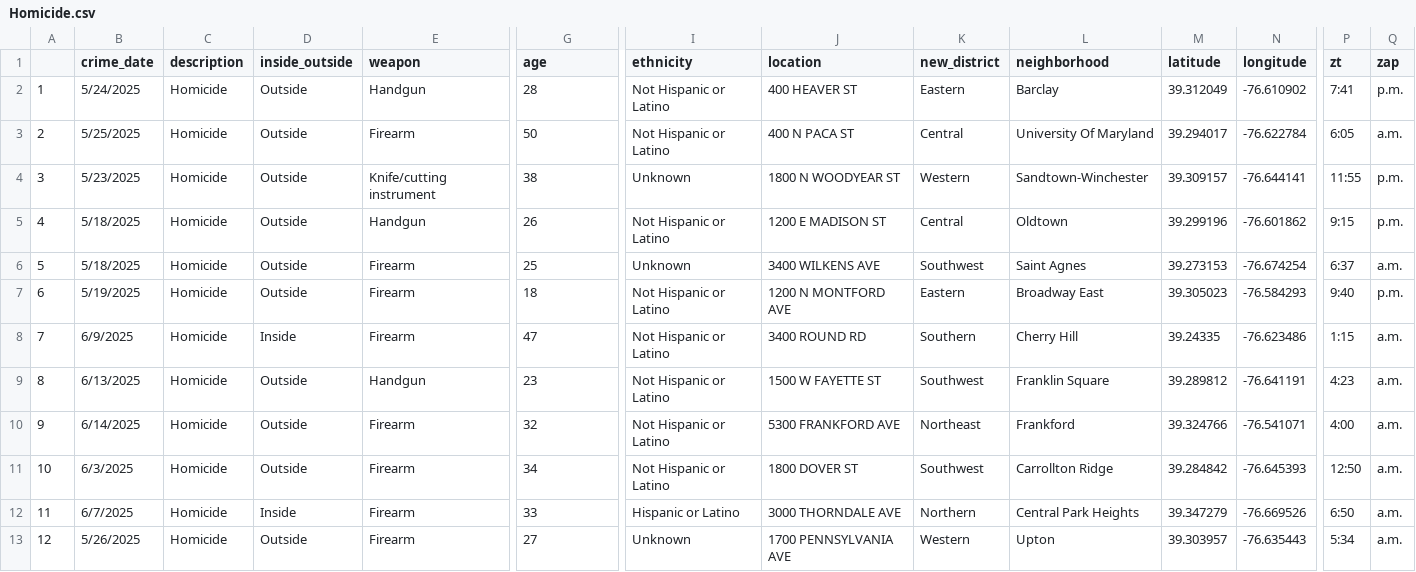
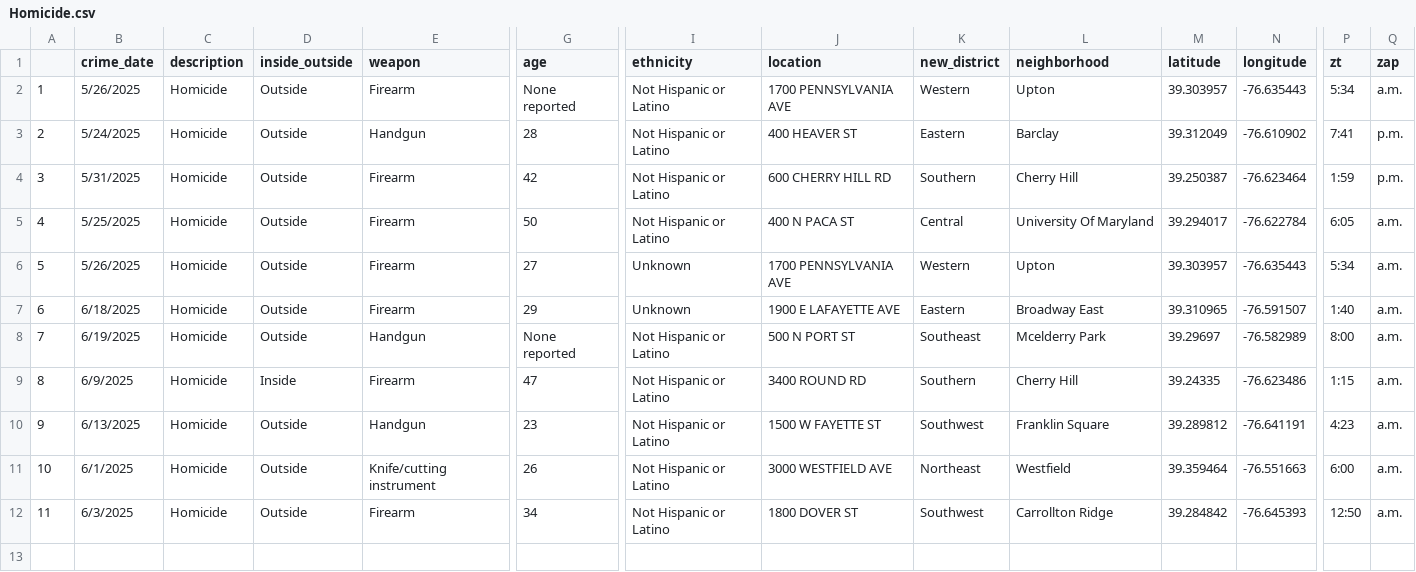
Before and after one commit to Baltimore-Sun/crime, a CSV file: Homicide.csv, drawn as a sheet; only a part is shown, gaps mark what is left out; removed rows and columns are numbered as before the commit, all else as after; rows hold the shown columns only; the diff names each change by its address in the sheet, - before the commit and + after, or states it on an @@ line.

```diff
--- a/Homicide.csv
+++ b/Homicide.csv
@@ row 14 moved to row 2: 1 @@
@@ column A renumbered between rows 3 and 12 @@
@@ row 15 moved to row 4: 3 @@
-row 4: 3 | 5/23/2025 | Homicide | Outside | Knife/cutting instrument | 38 | Unknown | 1800 N WOODYEAR ST | Western | Sandtown-Winchester | 39.309157 | -76.644141 | 11:55 | p.m.
-row 5: 4 | 5/18/2025 | Homicide | Outside | Handgun | 26 | Not Hispanic or Latino | 1200 E MADISON ST | Central | Oldtown | 39.299196 | -76.601862 | 9:15 | p.m.
-B6 (crime_date): 5/18/2025
+B6 (crime_date): 5/26/2025
-G6 (age): 25
+G6 (age): 27
-J6 (location): 3400 WILKENS AVE
+J6 (location): 1700 PENNSYLVANIA AVE
-K6 (new_district): Southwest
+K6 (new_district): Western
-L6 (neighborhood): Saint Agnes
+L6 (neighborhood): Upton
-M6 (latitude): 39.273153
+M6 (latitude): 39.303957
-N6 (longitude): -76.674254
+N6 (longitude): -76.635443
-P6 (zt): 6:37
+P6 (zt): 5:34
-B7 (crime_date): 5/19/2025
+B7 (crime_date): 6/18/2025
-G7 (age): 18
+G7 (age): 29
-I7 (ethnicity): Not Hispanic or Latino
+I7 (ethnicity): Unknown
-J7 (location): 1200 N MONTFORD AVE
+J7 (location): 1900 E LAFAYETTE AVE
-M7 (latitude): 39.305023
+M7 (latitude): 39.310965
-N7 (longitude): -76.584293
+N7 (longitude): -76.591507
-P7 (zt): 9:40
+P7 (zt): 1:40
-Q7 (zap): p.m.
+Q7 (zap): a.m.
+row 8: 7 | 6/19/2025 | Homicide | Outside | Handgun | None reported | Not Hispanic or Latino | 500 N PORT ST | Southeast | Mcelderry Park | 39.29697 | -76.582989 | 8:00 | a.m.
-B11 (crime_date): 6/14/2025
+B11 (crime_date): 6/1/2025
-E11 (weapon): Firearm
+E11 (weapon): Knife/cutting instrument
-G11 (age): 32
+G11 (age): 26
-J11 (location): 5300 FRANKFORD AVE
+J11 (location): 3000 WESTFIELD AVE
-L11 (neighborhood): Frankford
+L11 (neighborhood): Westfield
-M11 (latitude): 39.324766
+M11 (latitude): 39.359464
-N11 (longitude): -76.541071
+N11 (longitude): -76.551663
-P11 (zt): 4:00
+P11 (zt): 6:00
-row 12: 11 | 6/7/2025 | Homicide | Inside | Firearm | 33 | Hispanic or Latino | 3000 THORNDALE AVE | Northern | Central Park Heights | 39.347279 | -76.669526 | 6:50 | a.m.
-row 13: 12 | 5/26/2025 | Homicide | Outside | Firearm | 27 | Unknown | 1700 PENNSYLVANIA AVE | Western | Upton | 39.303957 | -76.635443 | 5:34 | a.m.
```
Also changed, not shown: Aggravated assault.csv, Burglary.csv, 10 other files.
